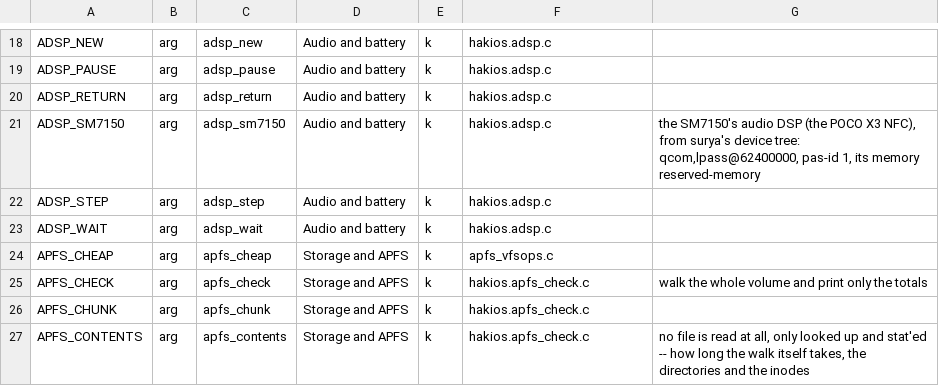
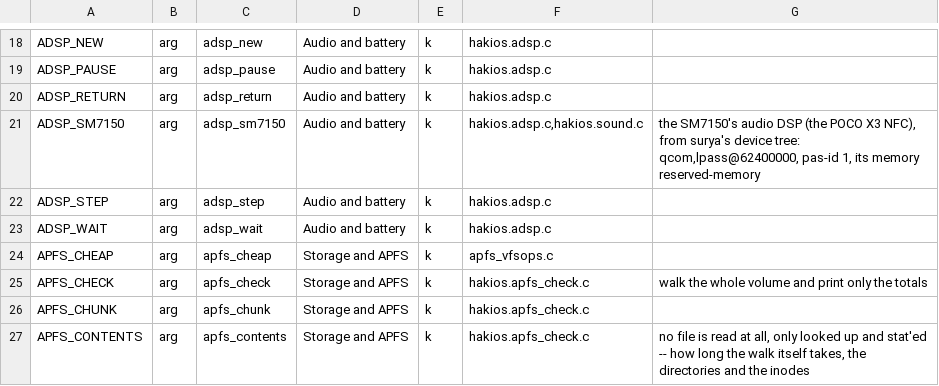
Before and after one commit to yavuzhanozyer/hakios-xnu-kernel, a TSV file: configs/symbols.tsv, drawn as a sheet; only a part is shown, gaps mark what is left out.

```diff
--- a/configs/symbols.tsv
+++ b/configs/symbols.tsv
@@ -20,3 +20,3 @@ ADSP_PAUSE	arg	adsp_pause	Audio and battery	k	hakios.adsp.c
 ADSP_RETURN	arg	adsp_return	Audio and battery	k	hakios.adsp.c	
-ADSP_SM7150	arg	adsp_sm7150	Audio and battery	k	hakios.adsp.c	the SM7150's audio DSP (the POCO X3 NFC), from surya's device tree: qcom,lpass@62400000, pas-id 1, its memory reserved-memory
+ADSP_SM7150	arg	adsp_sm7150	Audio and battery	k	hakios.adsp.c,hakios.sound.c	the SM7150's audio DSP (the POCO X3 NFC), from surya's device tree: qcom,lpass@62400000, pas-id 1, its memory reserved-memory
 ADSP_STEP	arg	adsp_step	Audio and battery	k	hakios.adsp.c	
```
Also changed, not shown: 4 other files.
